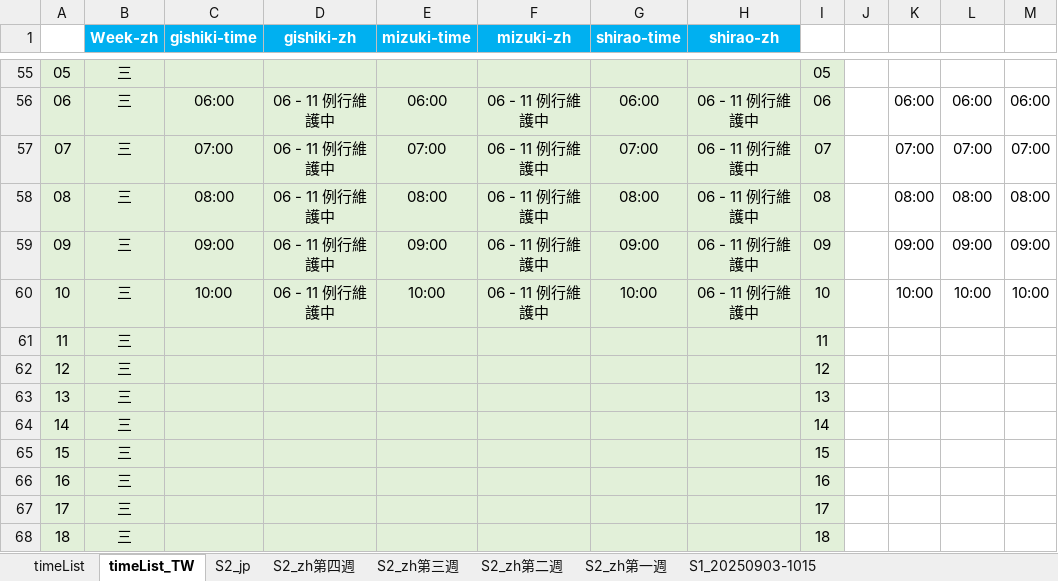
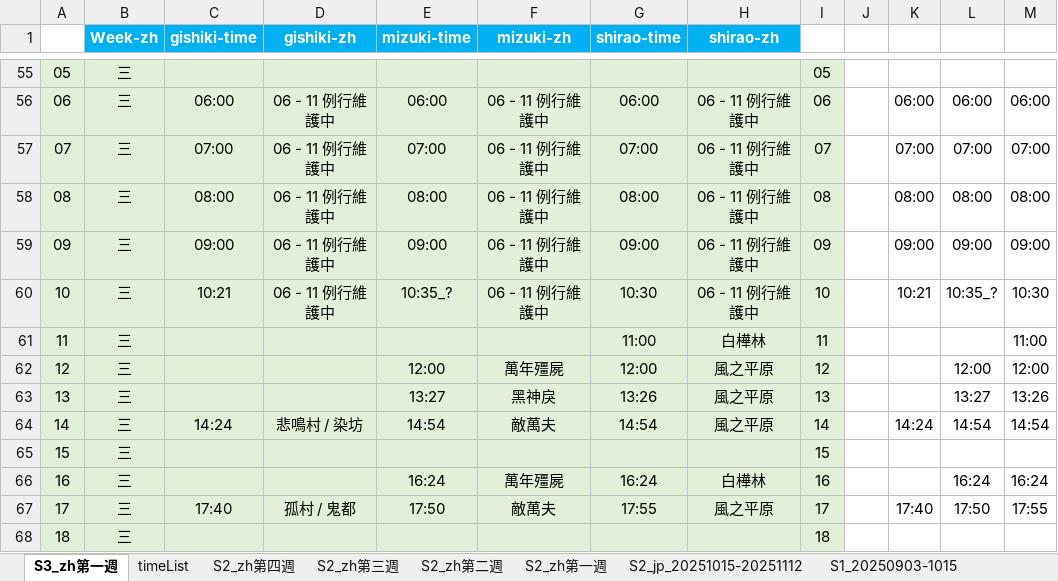
Before and after one commit to Mutsuki812/BnSNEOtimeList, an Excel workbook: files/timeList.xlsx, sheet S3_zh第一週, drawn as a sheet; only a part is shown, gaps mark what is left out; values as stored, in another font and other column widths than the file's, no borders; conditional formats not drawn; removed rows and columns are numbered as before the commit, all else as after; the diff covers the shown part only; the diff names each change by its address in the sheet, - before the commit and + after, or states it on an @@ line.

Commit message:
update timeList

```diff
--- a/files/timeList.xlsx (sheet S3_zh第一週)
+++ b/files/timeList.xlsx (sheet S3_zh第一週)
-sheet tab: timeList_TW
+sheet tab: S3_zh第一週
-sheet tab: S2_jp
+sheet tab: S2_jp_20251015-20251112
@@ sheet tab order changed: S3_zh第一週 | timeList | S2_zh第四週 | S2_zh第三週 | S2_zh第二週 | S2_zh第一週 | S2_jp_20251015-20251112 | S1_20250903-1015 @@
-C60 (gishiki-time): 10:00
+C60 (gishiki-time): 10:21
-E60 (mizuki-time): 10:00
+E60 (mizuki-time): 10:35_?
-G60 (shirao-time): 10:00
+G60 (shirao-time): 10:30
-K60: 10:00
+K60: 10:21
-L60: 10:00
+L60: 10:35_?
-M60: 10:00
+M60: 10:30
-G61 (shirao-time): (empty)
+G61 (shirao-time): 11:00
-H61 (shirao-zh): (empty)
+H61 (shirao-zh): 白樺林
-M61: (empty)
+M61: 11:00
-E62 (mizuki-time): (empty)
+E62 (mizuki-time): 12:00
-F62 (mizuki-zh): (empty)
+F62 (mizuki-zh): 萬年殭屍
-G62 (shirao-time): (empty)
+G62 (shirao-time): 12:00
-H62:H63 (shirao-zh): (empty)
+H62:H63 (shirao-zh): 風之平原
-L62: (empty)
+L62: 12:00
-M62: (empty)
+M62: 12:00
-E63 (mizuki-time): (empty)
+E63 (mizuki-time): 13:27
-F63 (mizuki-zh): (empty)
+F63 (mizuki-zh): 黑神戾
-G63 (shirao-time): (empty)
+G63 (shirao-time): 13:26
-L63: (empty)
+L63: 13:27
-M63: (empty)
+M63: 13:26
-row 64: 14 | 三 |  |  |  |  |  |  | 14
+row 64: 14 | 三 | 14:24 | 悲鳴村 / 染坊 | 14:54 | 敵萬夫 | 14:54 | 風之平原 | 14 |  | 14:24 | 14:54 | 14:54
-E66 (mizuki-time): (empty)
+E66 (mizuki-time): 16:24
-F66 (mizuki-zh): (empty)
+F66 (mizuki-zh): 萬年殭屍
-G66 (shirao-time): (empty)
+G66 (shirao-time): 16:24
-H66 (shirao-zh): (empty)
+H66 (shirao-zh): 白樺林
-L66: (empty)
+L66: 16:24
-M66: (empty)
+M66: 16:24
-row 67: 17 | 三 |  |  |  |  |  |  | 17
+row 67: 17 | 三 | 17:40 | 孤村 / 鬼都 | 17:50 | 敵萬夫 | 17:55 | 風之平原 | 17 |  | 17:40 | 17:50 | 17:55
```
Also changed, not shown: 21 added rows, 21 removed rows and 546 edited cells elsewhere in this sheet, sheet timeList, sheet S2_zh第四週, sheet S2_jp_20251015-20251112, formulas that keep their value.
